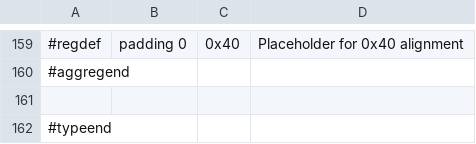
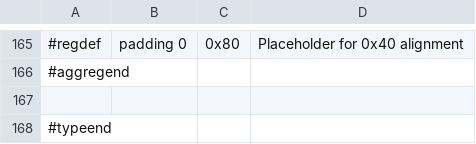
Before and after one commit to ua1arn/hftrx, a CSV file: tools/genregdefs/aw_t507/gpu.csv, drawn as a sheet; only a part is shown, gaps mark what is left out; the diff covers the shown part only.

```diff
--- a/tools/genregdefs/aw_t507/gpu.csv
+++ b/tools/genregdefs/aw_t507/gpu.csv
@@ -159,2 +165,2 @@
-#regdef; padding 0; 0x40; Placeholder for 0x40 alignment
+#regdef; padding 0; 0x80; Placeholder for 0x40 alignment
 #aggregend;
```
Also changed, not shown: 19 added rows, 13 removed rows and 1 edited cell elsewhere in this file, 2 other files.
